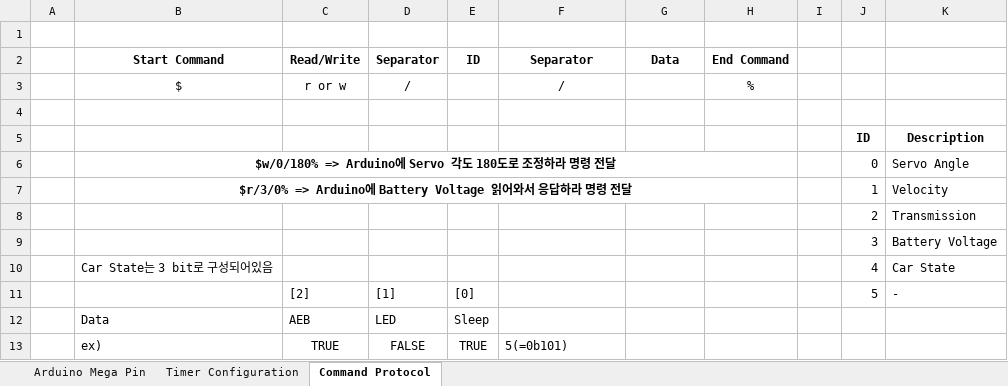
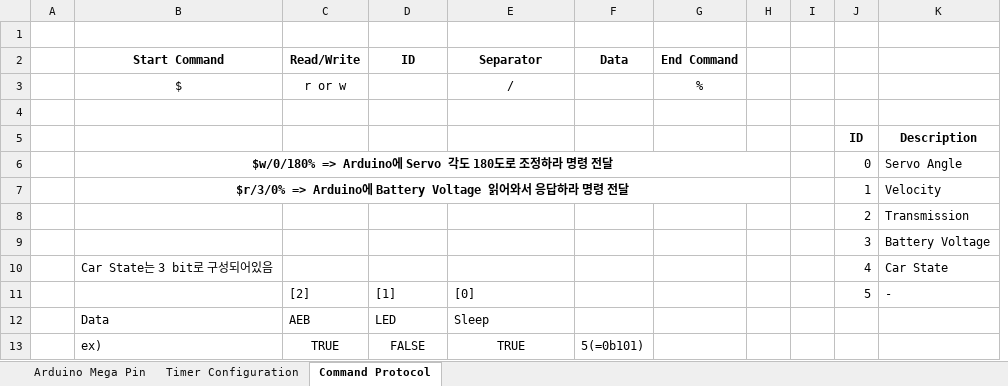
Before and after one commit to DongjinJ/AutoDriving, an Excel workbook: AutoDriving/Doc/Arduino Pin cofiguration.xlsx, sheet Command Protocol, drawn as a sheet; values as stored, in another font and other column widths than the file's, no borders; removed rows and columns are numbered as before the commit, all else as after; the diff names each change by its address in the sheet, - before the commit and + after, or states it on an @@ line.

Commit message:
Update_20200909
.-[AutoDriving.ino] : 서보
.-[AutoDriving.py] : 라즈베리파이용 코드 합산. 현재 실행x
.-[Arduino Pin configuration] : /제거

```diff
--- a/AutoDriving/Doc/Arduino Pin cofiguration.xlsx (sheet Command Protocol)
+++ b/AutoDriving/Doc/Arduino Pin cofiguration.xlsx (sheet Command Protocol)
-column E (ID), rows 11-13: [0] | Sleep | TRUE
+column H, empty
-D2: Separator
+D2: ID
-D3 (ID): /
+D3 (ID): (empty)
-E11 (Separator): (empty)
+E11 (Separator): [0]
-E12 (Separator): (empty)
+E12 (Separator): Sleep
-E13 (Separator): 5(=0b101)
+E13 (Separator): TRUE
-E13 alignment: left
+E13 alignment: center
-F13 (Data): (empty)
+F13 (Data): 5(=0b101)
```
Also changed, not shown: 2 other files.
